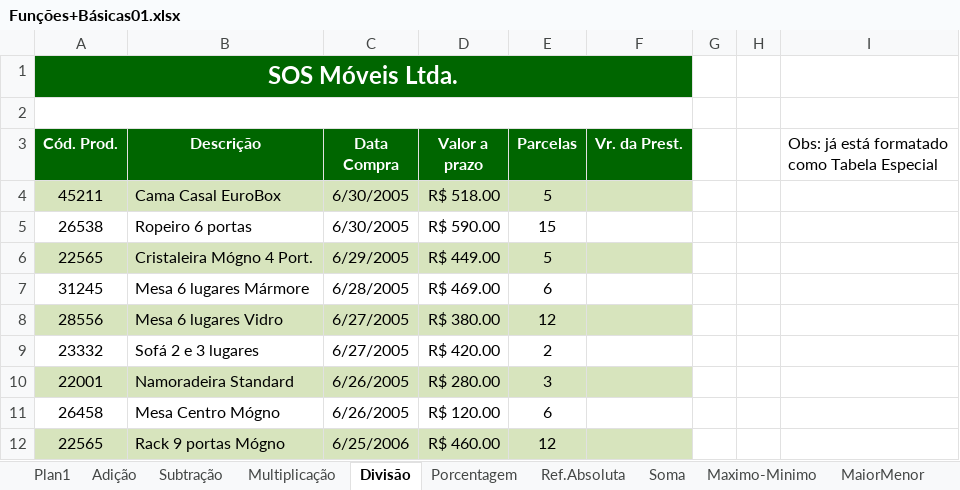
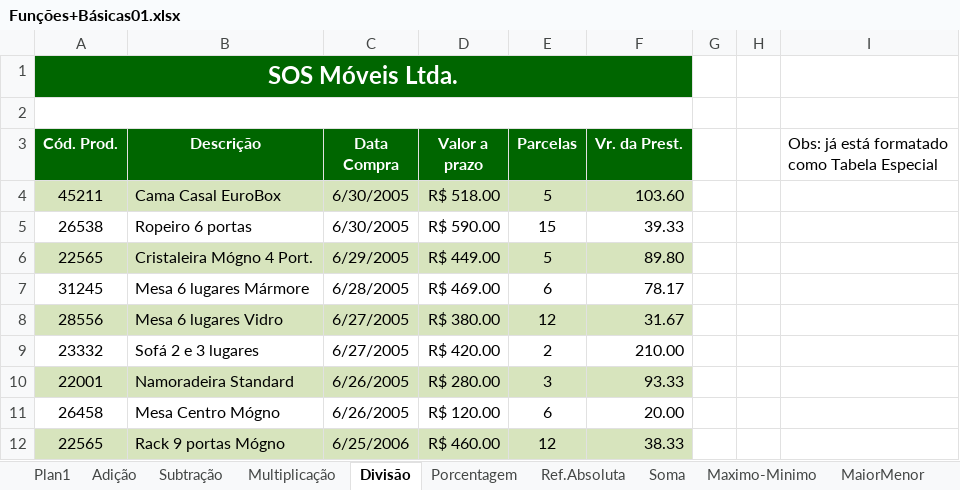
Before and after one commit to HermesNonato7/Curso_Excel_BI_Avancado_Udemy, an Excel workbook: 2-Basico/Funções+Básicas01.xlsx, sheet Divisão, drawn as a sheet; values as stored, in another font and other column widths than the file's, no borders; charts and pictures and table styles not drawn; the diff names each change by its address in the sheet, - before the commit and + after, or states it on an @@ line.

```diff
--- a/2-Basico/Funções+Básicas01.xlsx (sheet Divisão)
+++ b/2-Basico/Funções+Básicas01.xlsx (sheet Divisão)
-F4 (Vr. da Prest.): (empty)
+F4 (Vr. da Prest.): 103.60
-F5 (Vr. da Prest.): (empty)
+F5 (Vr. da Prest.): 39.33
-F6 (Vr. da Prest.): (empty)
+F6 (Vr. da Prest.): 89.80
-F7 (Vr. da Prest.): (empty)
+F7 (Vr. da Prest.): 78.17
-F8 (Vr. da Prest.): (empty)
+F8 (Vr. da Prest.): 31.67
-F9 (Vr. da Prest.): (empty)
+F9 (Vr. da Prest.): 210.00
-F10 (Vr. da Prest.): (empty)
+F10 (Vr. da Prest.): 93.33
-F11 (Vr. da Prest.): (empty)
+F11 (Vr. da Prest.): 20.00
-F12 (Vr. da Prest.): (empty)
+F12 (Vr. da Prest.): 38.33
```
Also changed, not shown: sheet Subtração, sheet Multiplicação, sheet Ref.Absoluta, sheet Adição, 1 other file.
